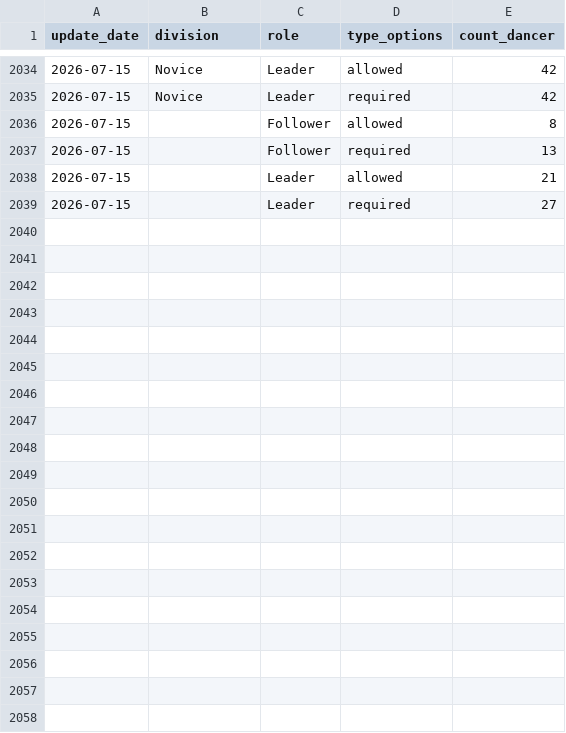
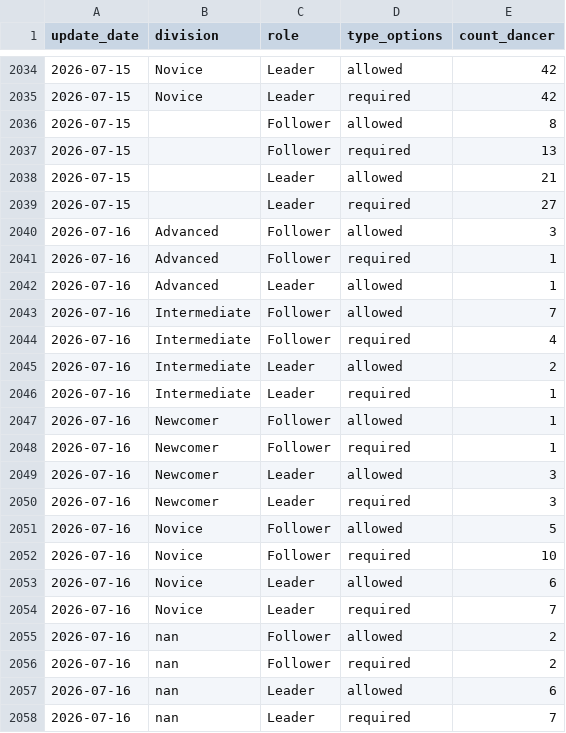
Before and after one commit to zlat1109/wsdc-data-pipeline, a CSV file: data/divisional_structure.csv, drawn as a sheet; only a part is shown, gaps mark what is left out.

```diff
--- a/data/divisional_structure.csv
+++ b/data/divisional_structure.csv
@@ -2039 +2039,20 @@ update_date,division,role,type_options,count_dancer
 2026-07-15,,Leader,required,27
+2026-07-16,Advanced,Follower,allowed,3
+2026-07-16,Advanced,Follower,required,1
+2026-07-16,Advanced,Leader,allowed,1
+2026-07-16,Intermediate,Follower,allowed,7
+2026-07-16,Intermediate,Follower,required,4
+2026-07-16,Intermediate,Leader,allowed,2
+2026-07-16,Intermediate,Leader,required,1
+2026-07-16,Newcomer,Follower,allowed,1
+2026-07-16,Newcomer,Follower,required,1
+2026-07-16,Newcomer,Leader,allowed,3
+2026-07-16,Newcomer,Leader,required,3
+2026-07-16,Novice,Follower,allowed,5
+2026-07-16,Novice,Follower,required,10
+2026-07-16,Novice,Leader,allowed,6
+2026-07-16,Novice,Leader,required,7
+2026-07-16,nan,Follower,allowed,2
+2026-07-16,nan,Follower,required,2
+2026-07-16,nan,Leader,allowed,6
+2026-07-16,nan,Leader,required,7
```
Also changed, not shown: data/changed_dancer_name_info.csv, data/divisional_structure_only_dominate_role.csv, 12 other files.
